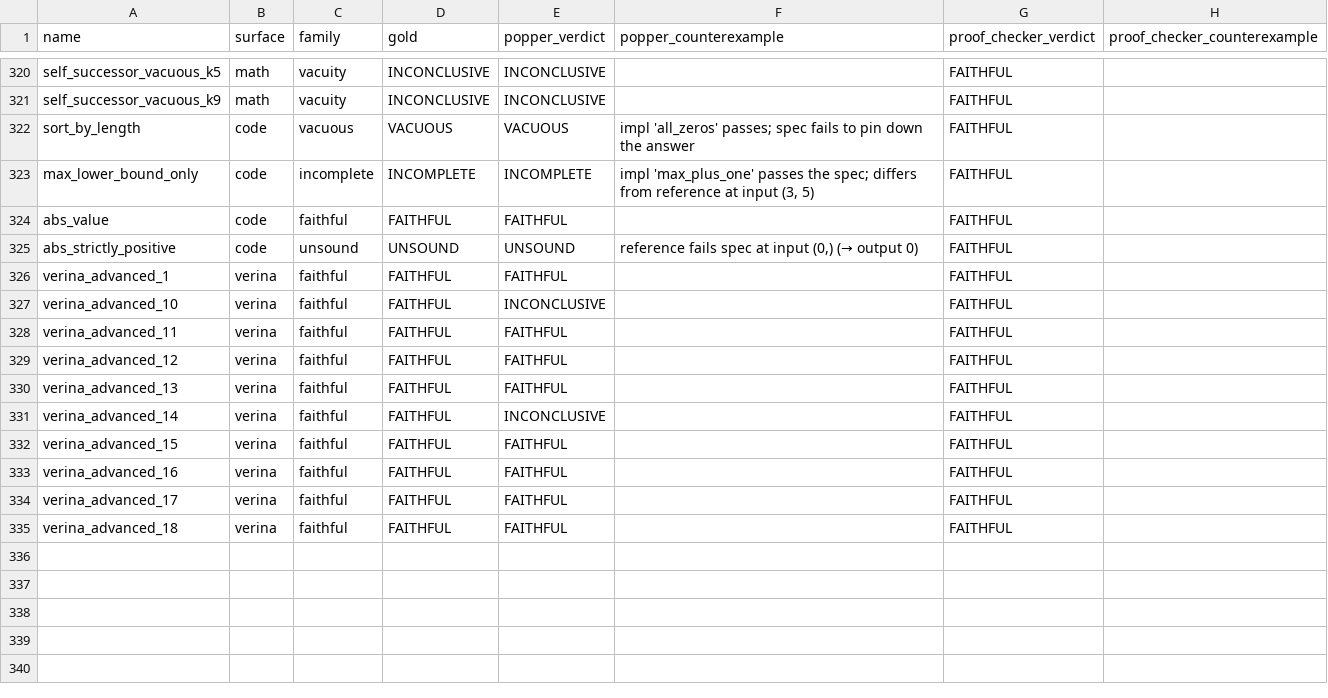
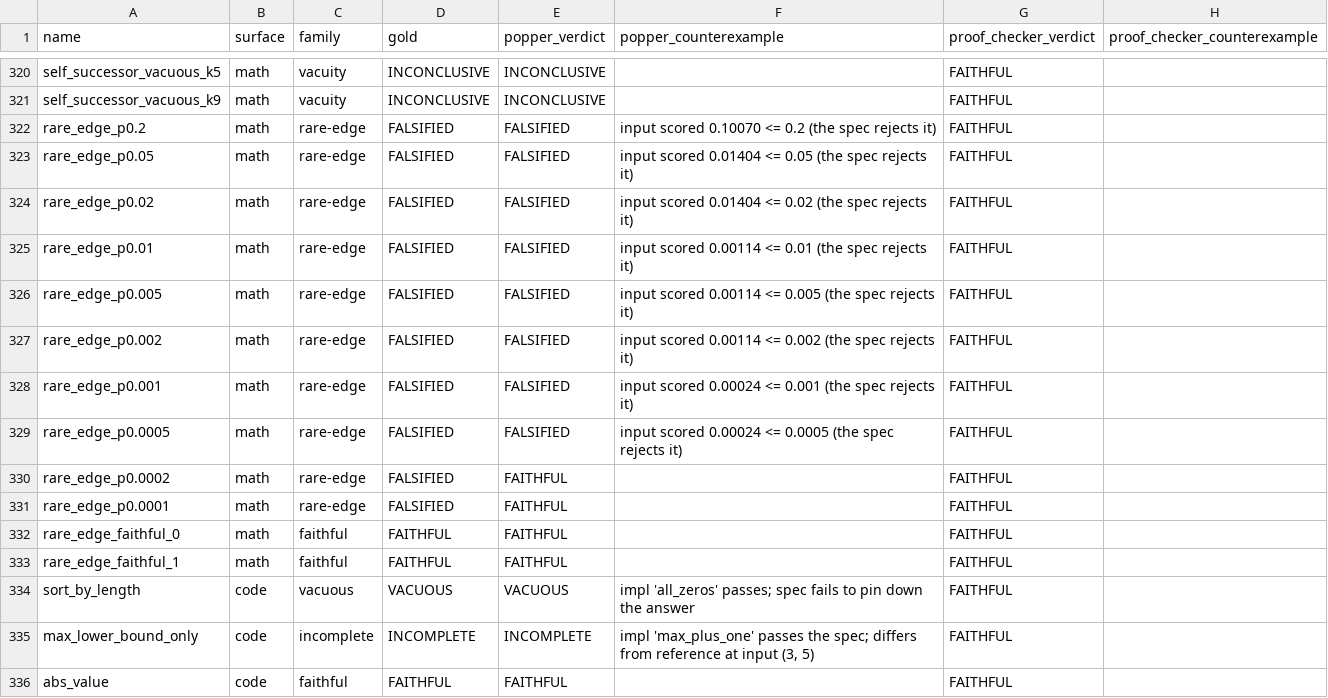
Before and after one commit to aravinds-kannappan/Popper, a CSV file: results/benchmark.csv, drawn as a sheet; only a part is shown, gaps mark what is left out; the shorter side is filled out with more unchanged rows; the diff names each change by its address in the sheet, - before the commit and + after, or states it on an @@ line.

Commit message:
Make benchmark F1 a real range, expand notebook, clarify keys, drop em dashes
Benchmark: added a batch of subtle bugs that only fail on a small fraction of
inputs (down to ~1 in 10,000), so detection genuinely depends on the search
budget. The headline is now an honest 176/178 (F1 0.99) rather than a suspicious
1.00, and a budget sweep records recall and F1 climbing from 60% to 100% on the
subtle bugs as draws grow. The math items are executed for real every run (not
hardcoded); the 14 code and Verina verdicts are replayed from earlier real runs,
now stated as such. Added a sweep line chart and a per-bug-type chart on the
Benchmark tab. 346 items total. Tests updated to cover the sweep.

Keys: documented that the deployed site needs ANTHROPIC_API_KEY and AXLE_API_KEY
as server-side env vars (the local math benchmark needs neither). The agent and
AXLE wiring was not touched, so existing Vercel keys keep working.

Notebook: rewrote Popper.ipynb much longer, with a worked KL example, the math
ladder, the full benchmark with charts, the budget sweep, the per-bug breakdown,
code specs and repair, and the live Verina path. Executed with embedded plots.

Em dashes: removed the remaining ones from the audit report renderer, the oracle
reason strings (which surface on the website), the example titles, the docstrings,
the regenerated reports and data, and web/README.md.

```diff
--- a/results/benchmark.csv
+++ b/results/benchmark.csv
+row 322: rare_edge_p0.2 | math | rare-edge | FALSIFIED | FALSIFIED | input scored 0.10070 <= 0.2 (the spec rejects it) | FAITHFUL
+row 323: rare_edge_p0.05 | math | rare-edge | FALSIFIED | FALSIFIED | input scored 0.01404 <= 0.05 (the spec rejects it) | FAITHFUL
+row 324: rare_edge_p0.02 | math | rare-edge | FALSIFIED | FALSIFIED | input scored 0.01404 <= 0.02 (the spec rejects it) | FAITHFUL
+row 325: rare_edge_p0.01 | math | rare-edge | FALSIFIED | FALSIFIED | input scored 0.00114 <= 0.01 (the spec rejects it) | FAITHFUL
+row 326: rare_edge_p0.005 | math | rare-edge | FALSIFIED | FALSIFIED | input scored 0.00114 <= 0.005 (the spec rejects it) | FAITHFUL
+row 327: rare_edge_p0.002 | math | rare-edge | FALSIFIED | FALSIFIED | input scored 0.00114 <= 0.002 (the spec rejects it) | FAITHFUL
+row 328: rare_edge_p0.001 | math | rare-edge | FALSIFIED | FALSIFIED | input scored 0.00024 <= 0.001 (the spec rejects it) | FAITHFUL
+row 329: rare_edge_p0.0005 | math | rare-edge | FALSIFIED | FALSIFIED | input scored 0.00024 <= 0.0005 (the spec rejects it) | FAITHFUL
+row 330: rare_edge_p0.0002 | math | rare-edge | FALSIFIED | FAITHFUL |  | FAITHFUL
+row 331: rare_edge_p0.0001 | math | rare-edge | FALSIFIED | FAITHFUL |  | FAITHFUL
+row 332: rare_edge_faithful_0 | math | faithful | FAITHFUL | FAITHFUL |  | FAITHFUL
+row 333: rare_edge_faithful_1 | math | faithful | FAITHFUL | FAITHFUL |  | FAITHFUL
```
Also changed, not shown: results/codespec_offline.csv, results/math_audit.csv, 36 other files.
